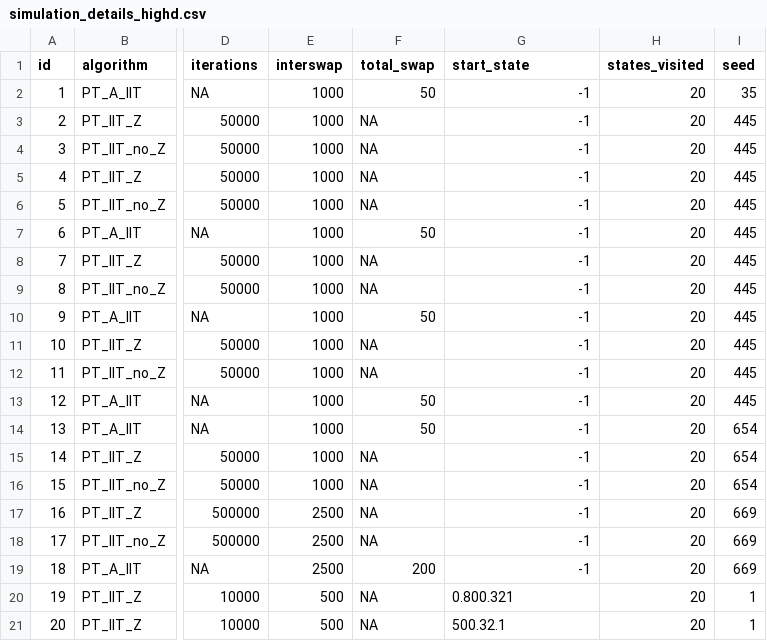
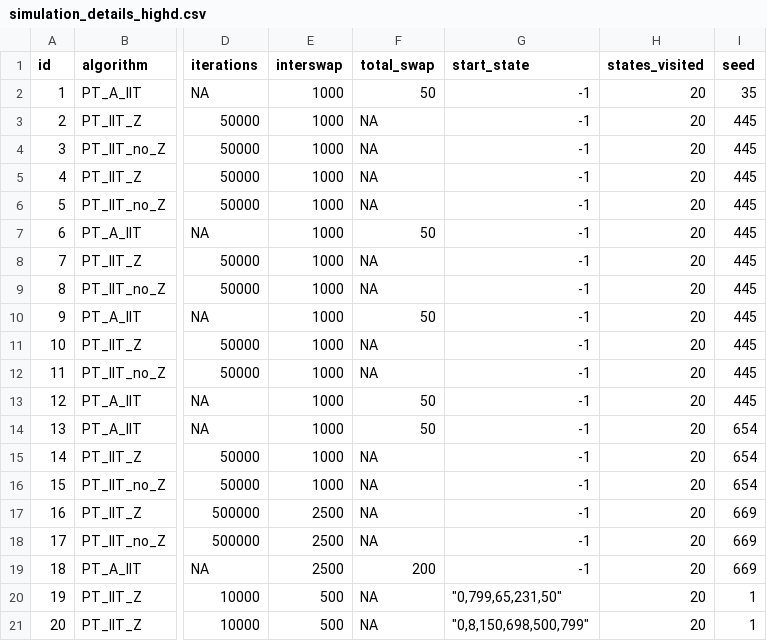
Before and after one commit to RAlexVa/paper_iit_pt, a CSV file: results/simulation_details_highd.csv, drawn as a sheet; only a part is shown, gaps mark what is left out; the diff names each change by its address in the sheet, - before the commit and + after, or states it on an @@ line.

Commit message:
modifying the type of column for start_state

```diff
--- a/results/simulation_details_highd.csv
+++ b/results/simulation_details_highd.csv
-G20 (start_state): 0.800.321
+G20 (start_state): "0,799,65,231,50"
-G21 (start_state): 500.32.1
+G21 (start_state): "0,8,150,698,500,799"
```
